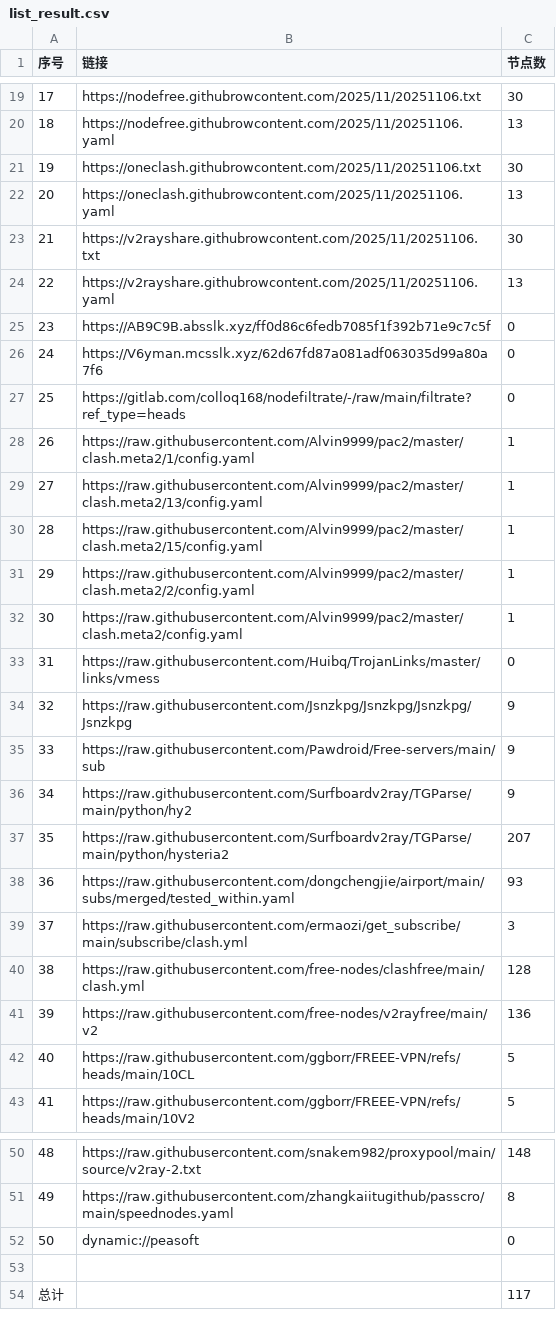
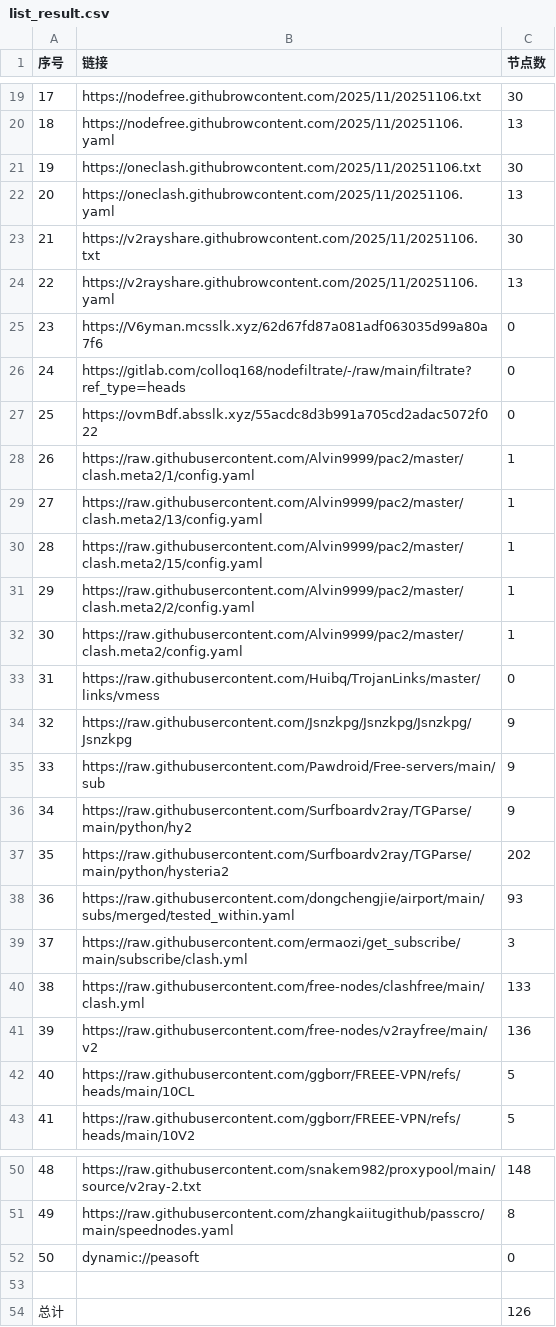
Before and after one commit to eshao731/AutoMergePublicNodes, a CSV file: list_result.csv, drawn as a sheet; only a part is shown, gaps mark what is left out.

```diff
--- a/list_result.csv
+++ b/list_result.csv
@@ -24,5 +24,5 @@
 22,https://v2rayshare.githubrowcontent.com/2025/11/20251106.yaml,13
-23,https://AB9C9B.absslk.xyz/ff0d86c6fedb7085f1f392b71e9c7c5f,0
-24,https://V6yman.mcsslk.xyz/62d67fd87a081adf063035d99a80a7f6,0
-25,https://gitlab.com/colloq168/nodefiltrate/-/raw/main/filtrate?ref_type=heads,0
+23,https://V6yman.mcsslk.xyz/62d67fd87a081adf063035d99a80a7f6,0
+24,https://gitlab.com/colloq168/nodefiltrate/-/raw/main/filtrate?ref_type=heads,0
+25,https://ovmBdf.absslk.xyz/55acdc8d3b991a705cd2adac5072f022,0
 26,https://raw.githubusercontent.com/Alvin9999/pac2/master/clash.meta2/1/config.yaml,1
@@ -36,6 +36,6 @@
 34,https://raw.githubusercontent.com/Surfboardv2ray/TGParse/main/python/hy2,9
-35,https://raw.githubusercontent.com/Surfboardv2ray/TGParse/main/python/hysteria2,207
+35,https://raw.githubusercontent.com/Surfboardv2ray/TGParse/main/python/hysteria2,202
 36,https://raw.githubusercontent.com/dongchengjie/airport/main/subs/merged/tested_within.yaml,93
 37,https://raw.githubusercontent.com/ermaozi/get_subscribe/main/subscribe/clash.yml,3
-38,https://raw.githubusercontent.com/free-nodes/clashfree/main/clash.yml,128
+38,https://raw.githubusercontent.com/free-nodes/clashfree/main/clash.yml,133
 39,https://raw.githubusercontent.com/free-nodes/v2rayfree/main/v2,136
@@ -53,2 +53,2 @@
 
-总计,,117
+总计,,126
```
Also changed, not shown: 15 other files.
